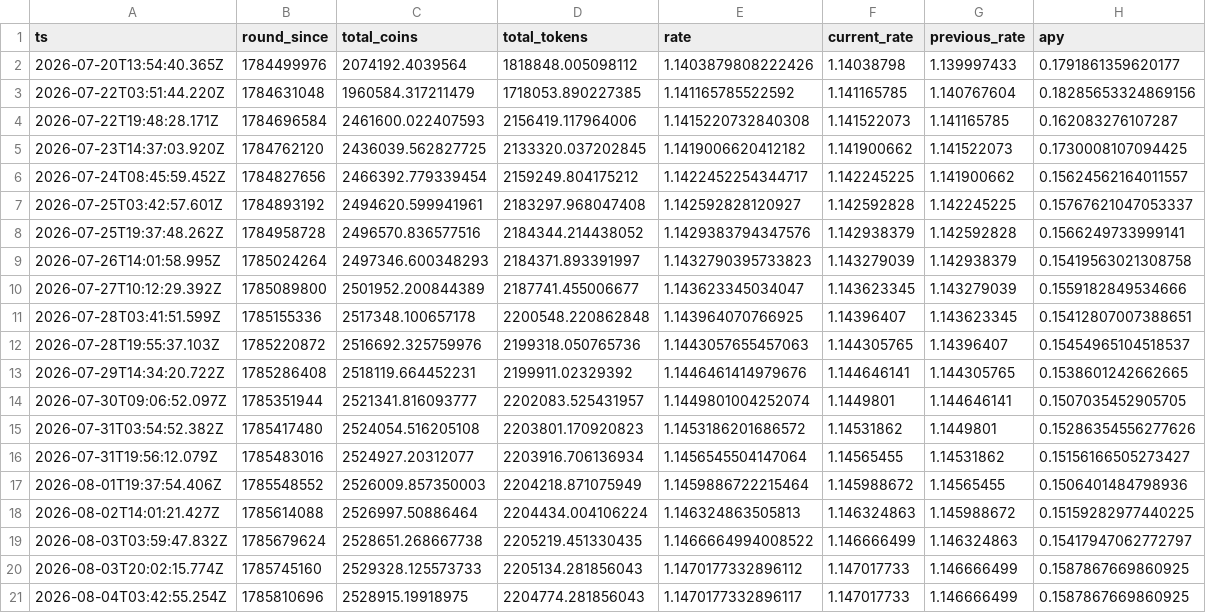
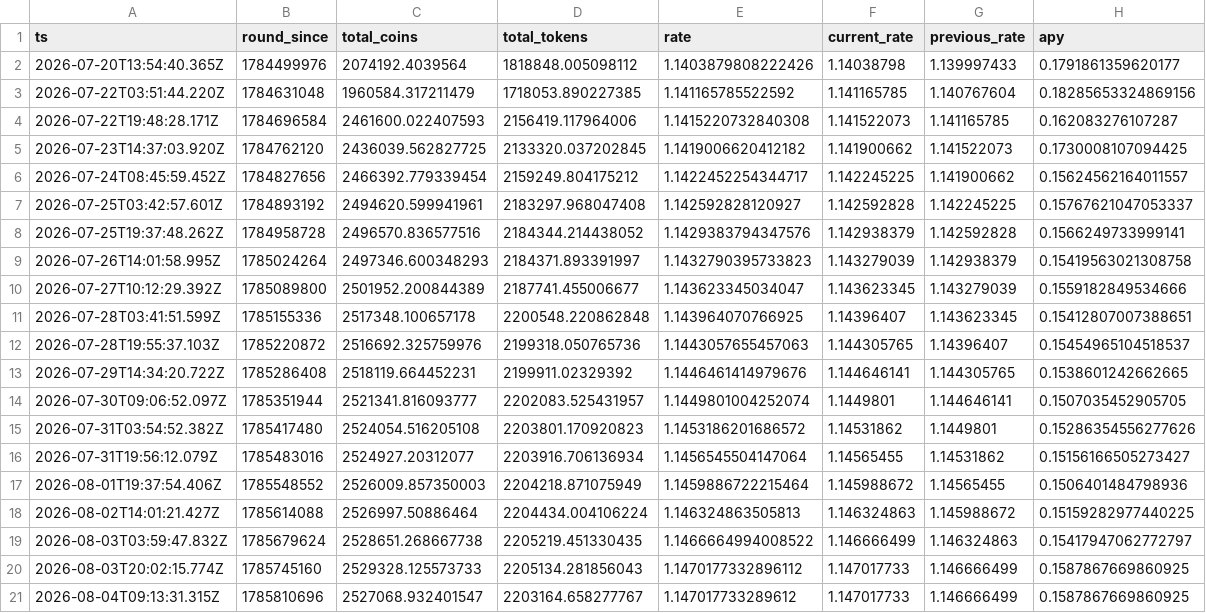
Before and after one commit to HipoFinance/dune, a CSV file: data/treasury_rate.csv, drawn as a sheet.

Commit message:
chore: update treasury rate dataset

```diff
--- a/data/treasury_rate.csv
+++ b/data/treasury_rate.csv
@@ -20,2 +20,2 @@ ts,round_since,total_coins,total_tokens,rate,current_rate,previous_rate,apy
 2026-08-03T20:02:15.774Z,1785745160,2529328.125573733,2205134.281856043,1.1470177332896112,1.147017733,1.146666499,0.1587867669860925
-2026-08-04T03:42:55.254Z,1785810696,2528915.19918975,2204774.281856043,1.1470177332896117,1.147017733,1.146666499,0.1587867669860925
+2026-08-04T09:13:31.315Z,1785810696,2527068.932401547,2203164.658277767,1.147017733289612,1.147017733,1.146666499,0.1587867669860925
```
